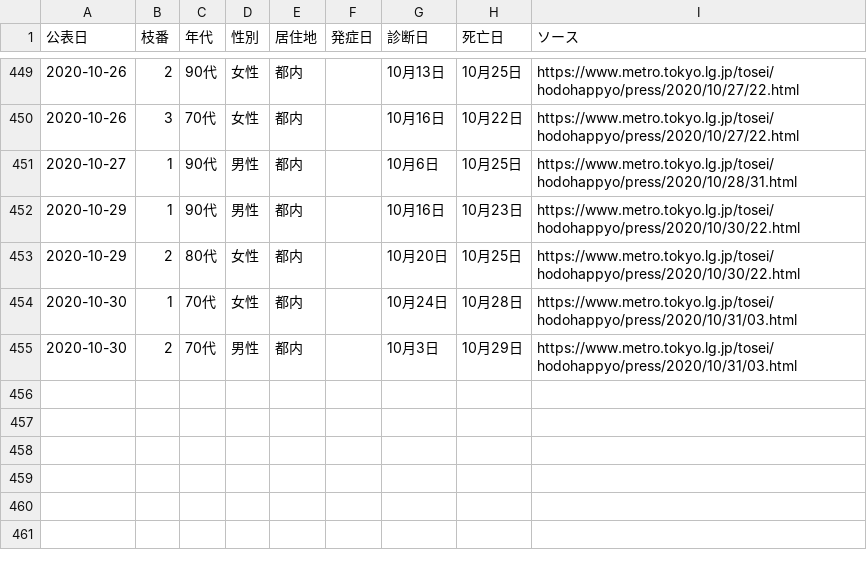
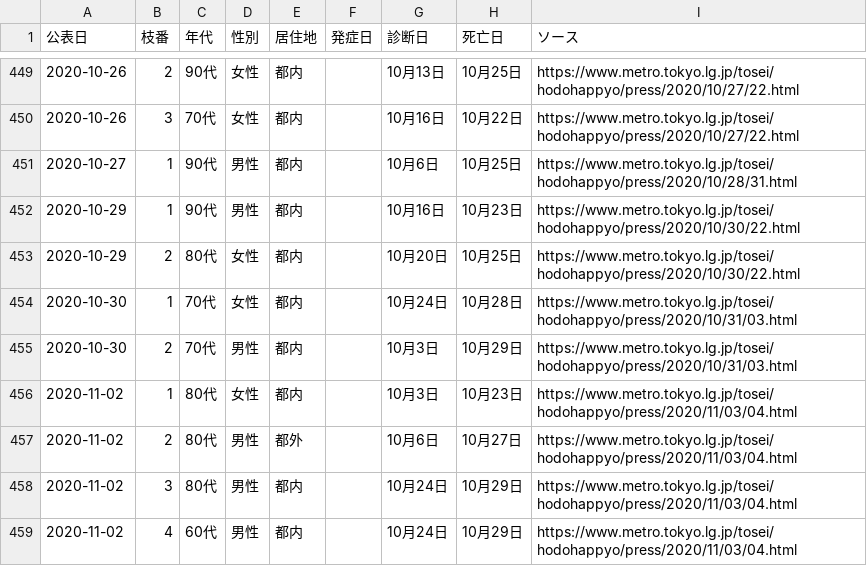
Before and after one commit to CalicoKater/covid-19, a CSV file: tokyo_death_of_patient.csv, drawn as a sheet; only a part is shown, gaps mark what is left out.

Commit message:
tokyo death of patients update

```diff
--- a/tokyo_death_of_patient.csv
+++ b/tokyo_death_of_patient.csv
@@ -455 +455,5 @@
 2020-10-30,2,70代,男性,都内,,10月3日,10月29日,https://www.metro.tokyo.lg.jp/tosei/hodohappyo/press/2020/10/31/03.html
+2020-11-02,1,80代,女性,都内,,10月3日,10月23日,https://www.metro.tokyo.lg.jp/tosei/hodohappyo/press/2020/11/03/04.html
+2020-11-02,2,80代,男性,都外,,10月6日,10月27日,https://www.metro.tokyo.lg.jp/tosei/hodohappyo/press/2020/11/03/04.html
+2020-11-02,3,80代,男性,都内,,10月24日,10月29日,https://www.metro.tokyo.lg.jp/tosei/hodohappyo/press/2020/11/03/04.html
+2020-11-02,4,60代,男性,都内,,10月24日,10月29日,https://www.metro.tokyo.lg.jp/tosei/hodohappyo/press/2020/11/03/04.html
```
Also changed, not shown: 2 other files.
